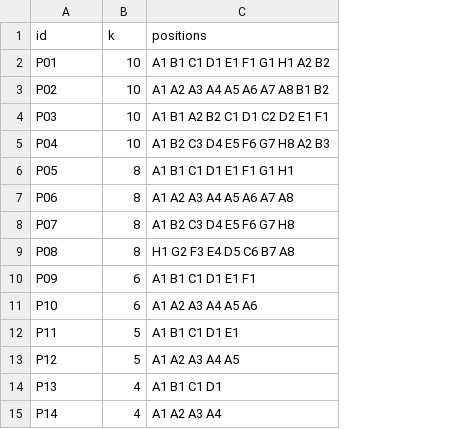
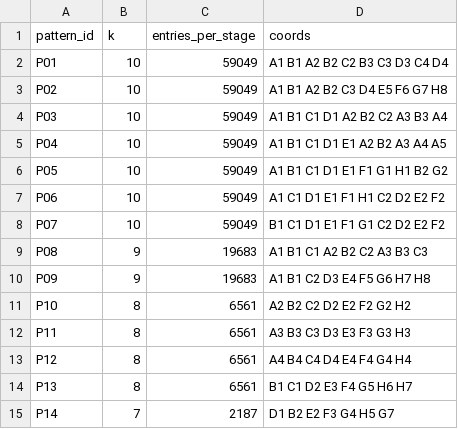
Before and after one commit to omoch1-2357/Prismind, a CSV file: patterns.csv, drawn as a sheet; removed rows and columns are numbered as before the commit, all else as after; the diff names each change by its address in the sheet, - before the commit and + after, or states it on an @@ line.

Commit message:
feat: introduce pattern module and update pattern definitions in CSV.

```diff
--- a/patterns.csv
+++ b/patterns.csv
-column C (positions), rows 2-15: A1 B1 C1 D1 E1 F1 G1 H1 A2 B2 | A1 A2 A3 A4 A5 A6 A7 A8 B1 B2 | A1 B1 A2 B2 C1 D1 C2 D2 E1 F1 | A1 B2 C3 D4 E5 F6 G7 H8 A2 B3 | A1 B1 C1 D1 E1 F1 G1 H1 | A1 A2 A3 A4 A5 A6 A7 A8 | A1 B2 C3 D4 E5 F6 G7 H8 | H1 G2 F3 E4 D5 C6 B7 A8 | A1 B1 C1 D1 E1 F1 | A1 A2 A3 A4 A5 A6 | A1 B1 C1 D1 E1 | A1 A2 A3 A4 A5 | A1 B1 C1 D1 | A1 A2 A3 A4
+column C (entries_per_stage), rows 2-15: 59049 | 59049 | 59049 | 59049 | 59049 | 59049 | 59049 | 19683 | 19683 | 6561 | 6561 | 6561 | 6561 | 2187
+column D (coords), rows 2-15: A1 B1 A2 B2 C2 B3 C3 D3 C4 D4 | A1 B1 A2 B2 C3 D4 E5 F6 G7 H8 | A1 B1 C1 D1 A2 B2 C2 A3 B3 A4 | A1 B1 C1 D1 E1 A2 B2 A3 A4 A5 | A1 B1 C1 D1 E1 F1 G1 H1 B2 G2 | A1 C1 D1 E1 F1 H1 C2 D2 E2 F2 | B1 C1 D1 E1 F1 G1 C2 D2 E2 F2 | A1 B1 C1 A2 B2 C2 A3 B3 C3 | A1 B1 C2 D3 E4 F5 G6 H7 H8 | A2 B2 C2 D2 E2 F2 G2 H2 | A3 B3 C3 D3 E3 F3 G3 H3 | A4 B4 C4 D4 E4 F4 G4 H4 | B1 C1 D2 E3 F4 G5 H6 H7 | D1 B2 E2 F3 G4 H5 G7
-A1: id
+A1: pattern_id
-B6:B8 (k): 8
+B6:B8 (k): 10
-B9 (k): 8
+B9 (k): 9
-B10 (k): 6
+B10 (k): 9
-B11 (k): 6
+B11 (k): 8
-B12:B13 (k): 5
+B12:B13 (k): 8
-B14 (k): 4
+B14 (k): 8
-B15 (k): 4
+B15 (k): 7
```
Also changed, not shown: 1 other file.
